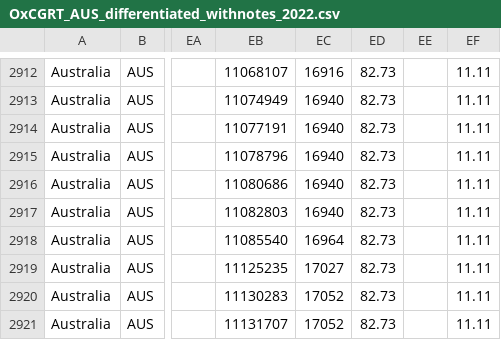
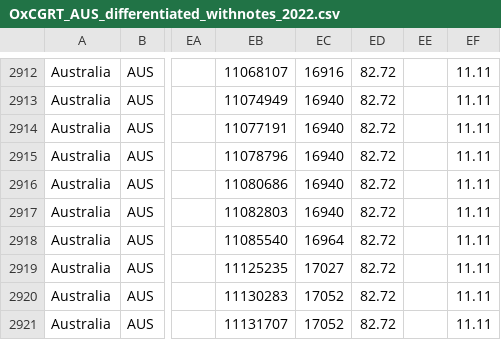
Before and after one commit to QiuXiangyu-Ben/covid-policy-tracker, a CSV file: data/Australia/OxCGRT_AUS_differentiated_withnotes_2022.csv, drawn as a sheet; only a part is shown, gaps mark what is left out; the diff covers the shown part only; the diff names each change by its address in the sheet, - before the commit and + after, or states it on an @@ line.

```diff
--- a/data/Australia/OxCGRT_AUS_differentiated_withnotes_2022.csv
+++ b/data/Australia/OxCGRT_AUS_differentiated_withnotes_2022.csv
-ED2912:ED2921: 82.73
+ED2912:ED2921: 82.72
```
Also changed, not shown: 41 edited cells elsewhere in this file, data/OxCGRT_nat_differentiated_withnotes_2023.csv, 15 other files.
